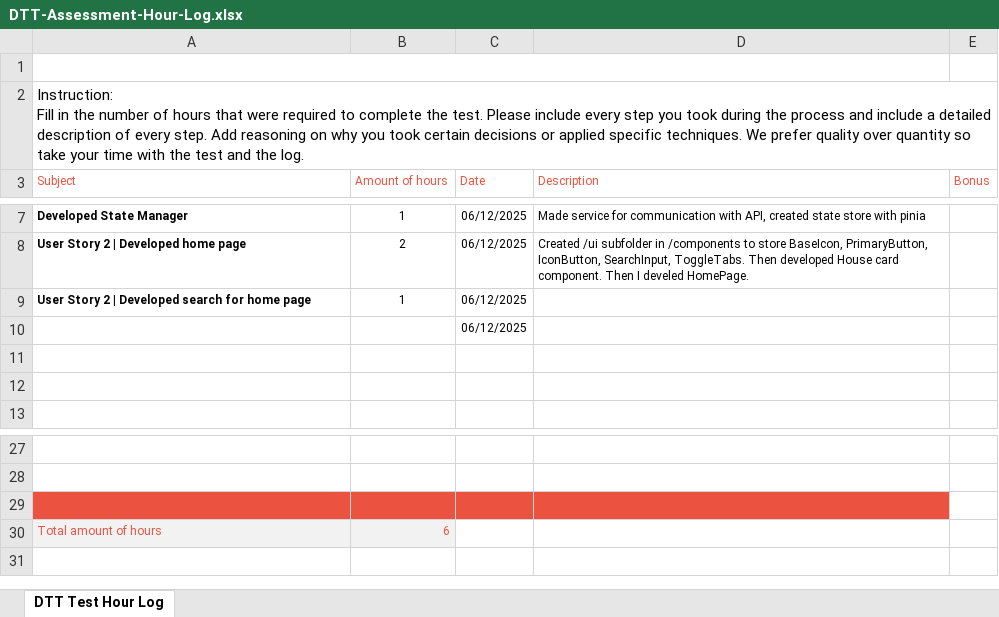
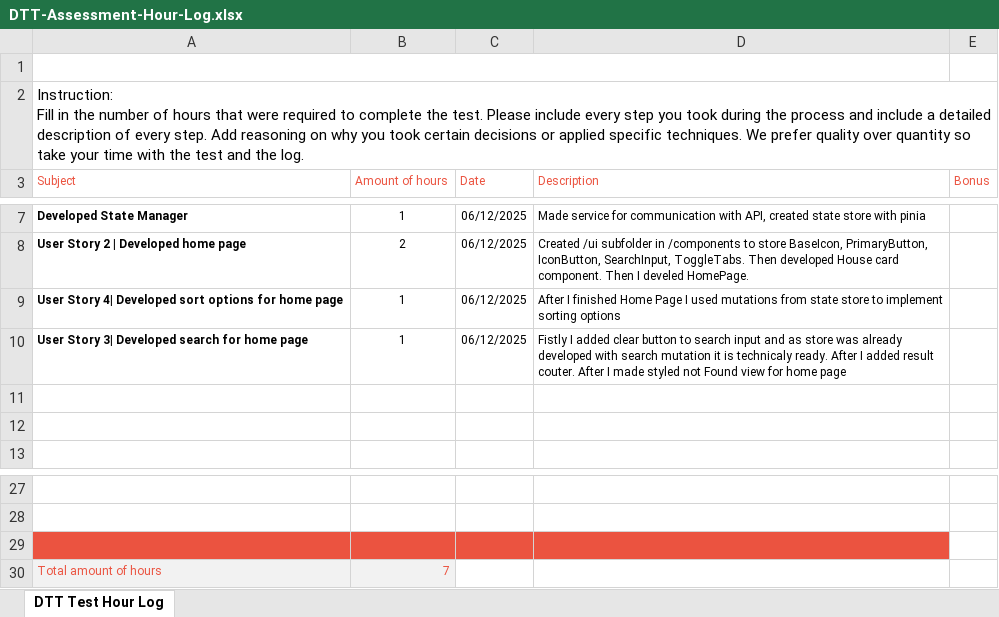
Before and after one commit to 0Empty0/DTT-Frontend-Assignment, an Excel workbook: docs/DTT-Assessment-Hour-Log.xlsx, sheet DTT Test Hour Log, drawn as a sheet; only a part is shown, gaps mark what is left out; values as stored, in another font and other column widths than the file's, no borders; charts and pictures not drawn; removed rows and columns are numbered as before the commit, all else as after; the diff names each change by its address in the sheet, - before the commit and + after, or states it on an @@ line.

Commit message:
update timesheet

```diff
--- a/docs/DTT-Assessment-Hour-Log.xlsx (sheet DTT Test Hour Log)
+++ b/docs/DTT-Assessment-Hour-Log.xlsx (sheet DTT Test Hour Log)
+row 9: User Story 4| Developed sort options for home page | 1 | 06/12/2025 | After I finished Home Page I used mutations from state store to implement sorting options
-A10 (Subject): User Story 2 | Developed search for home page
+A10 (Subject): User Story 3| Developed search for home page
-D10 (Description): (empty)
+D10 (Description): Fistly I added clear button to search input and as store was already developed with search mutation it is technicaly ready. After I added result couter. After I made styled not Found view for home page
-row 10:  |  | 06/12/2025
-B30 (Amount of hours): 6
+B30 (Amount of hours): 7
```
